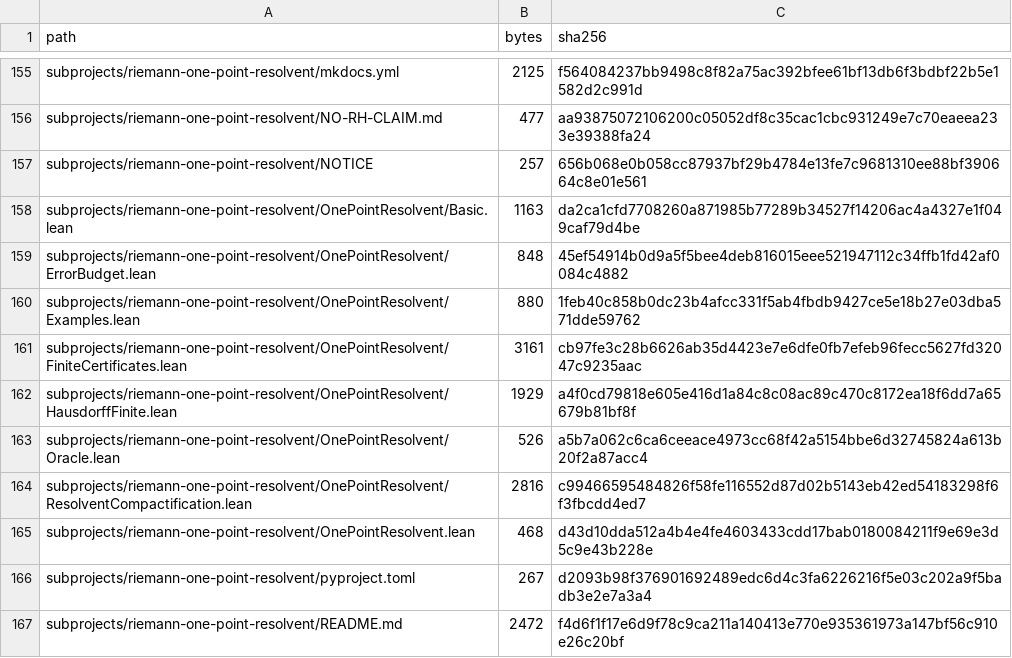
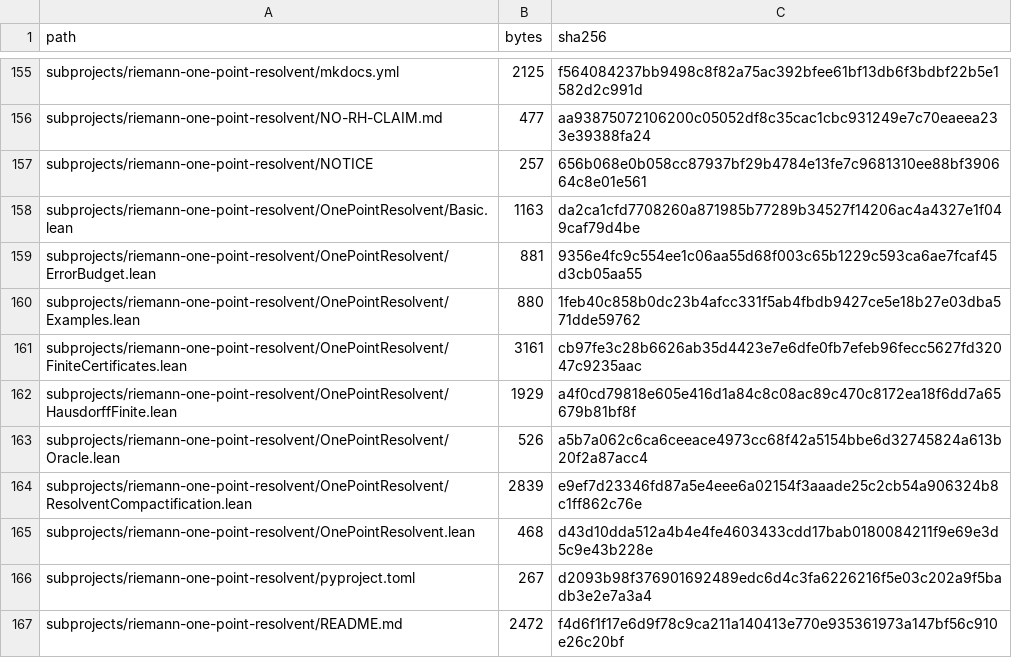
Before and after one commit to lluiseriksson/riemann-prime-resolvent, a CSV file: MANIFEST-SHA256.csv, drawn as a sheet; only a part is shown, gaps mark what is left out.

```diff
--- a/MANIFEST-SHA256.csv
+++ b/MANIFEST-SHA256.csv
@@ -158,3 +158,3 @@ subprojects/riemann-one-point-resolvent/NOTICE,257,656b068e0b058cc87937bf29b4784
 subprojects/riemann-one-point-resolvent/OnePointResolvent/Basic.lean,1163,da2ca1cfd7708260a871985b77289b34527f14206ac4a4327e1f049caf79d4be
-subprojects/riemann-one-point-resolvent/OnePointResolvent/ErrorBudget.lean,848,45ef54914b0d9a5f5bee4deb816015eee521947112c34ffb1fd42af0084c4882
+subprojects/riemann-one-point-resolvent/OnePointResolvent/ErrorBudget.lean,881,9356e4fc9c554ee1c06aa55d68f003c65b1229c593ca6ae7fcaf45d3cb05aa55
 subprojects/riemann-one-point-resolvent/OnePointResolvent/Examples.lean,880,1feb40c858b0dc23b4afcc331f5ab4fbdb9427ce5e18b27e03dba571dde59762
@@ -163,3 +163,3 @@ subprojects/riemann-one-point-resolvent/OnePointResolvent/HausdorffFinite.lean,1
 subprojects/riemann-one-point-resolvent/OnePointResolvent/Oracle.lean,526,a5b7a062c6ca6ceeace4973cc68f42a5154bbe6d32745824a613b20f2a87acc4
-subprojects/riemann-one-point-resolvent/OnePointResolvent/ResolventCompactification.lean,2816,c99466595484826f58fe116552d87d02b5143eb42ed54183298f6f3fbcdd4ed7
+subprojects/riemann-one-point-resolvent/OnePointResolvent/ResolventCompactification.lean,2839,e9ef7d23346fd87a5e4eee6a02154f3aaade25c2cb54a906324b8c1ff862c76e
 subprojects/riemann-one-point-resolvent/OnePointResolvent.lean,468,d43d10dda512a4b4e4fe4603433cdd17bab0180084211f9e69e3d5c9e43b228e
```
Also changed, not shown: subprojects/riemann-one-point-resolvent/MANIFEST-SHA256.csv, 2 other files.
